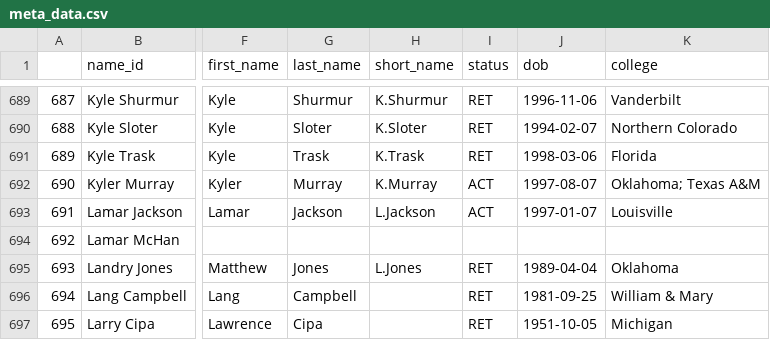
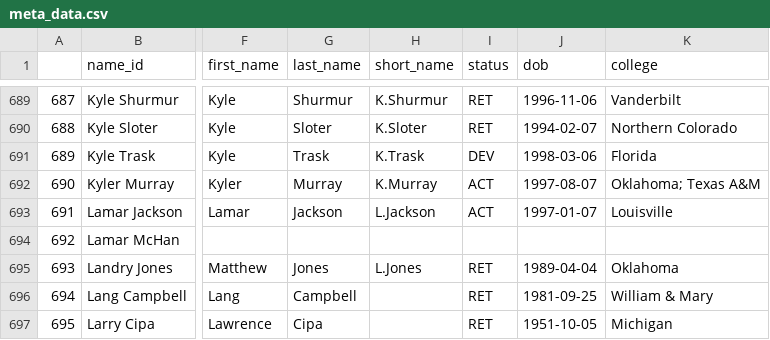
Before and after one commit to mitch-avis/nfeloqb, a CSV file: Other Data/meta_data.csv, drawn as a sheet; only a part is shown, gaps mark what is left out; the diff names each change by its address in the sheet, - before the commit and + after, or states it on an @@ line.

```diff
--- a/Other Data/meta_data.csv
+++ b/Other Data/meta_data.csv
-I691 (status): RET
+I691 (status): DEV
```
Also changed, not shown: 1 other file.
